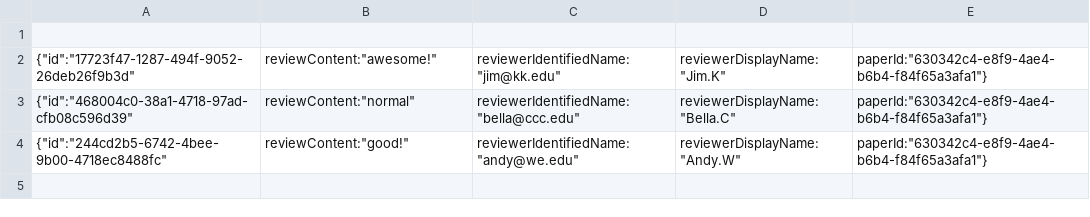
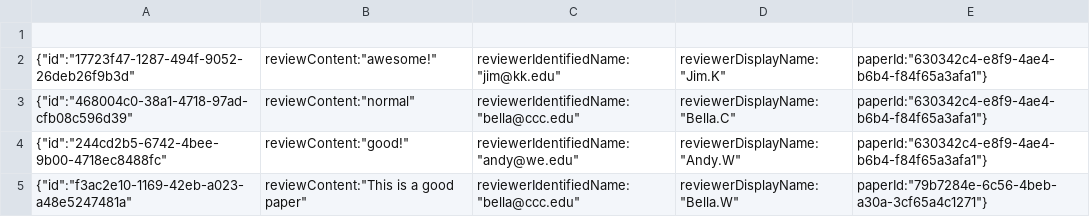
Before and after one commit to sunkaiiii/ConferenceManagementSystem, a CSV file: review_table.csv, drawn as a sheet.

Commit message:
write review page style.

```diff
--- a/review_table.csv
+++ b/review_table.csv
@@ -4 +4,2 @@
 {"id":"244cd2b5-6742-4bee-9b00-4718ec8488fc","reviewContent":"good!","reviewerIdentifiedName":"andy@we.edu","reviewerDisplayName":"Andy.W","paperId":"630342c4-e8f9-4ae4-b6b4-f84f65a3afa1"}
+{"id":"f3ac2e10-1169-42eb-a023-a48e5247481a","reviewContent":"This is a good paper","reviewerIdentifiedName":"bella@ccc.edu","reviewerDisplayName":"Bella.W","paperId":"79b7284e-6c56-4beb-a30a-3cf65a4c1271"}
```
Also changed, not shown: paper_table.csv, 4 other files.
